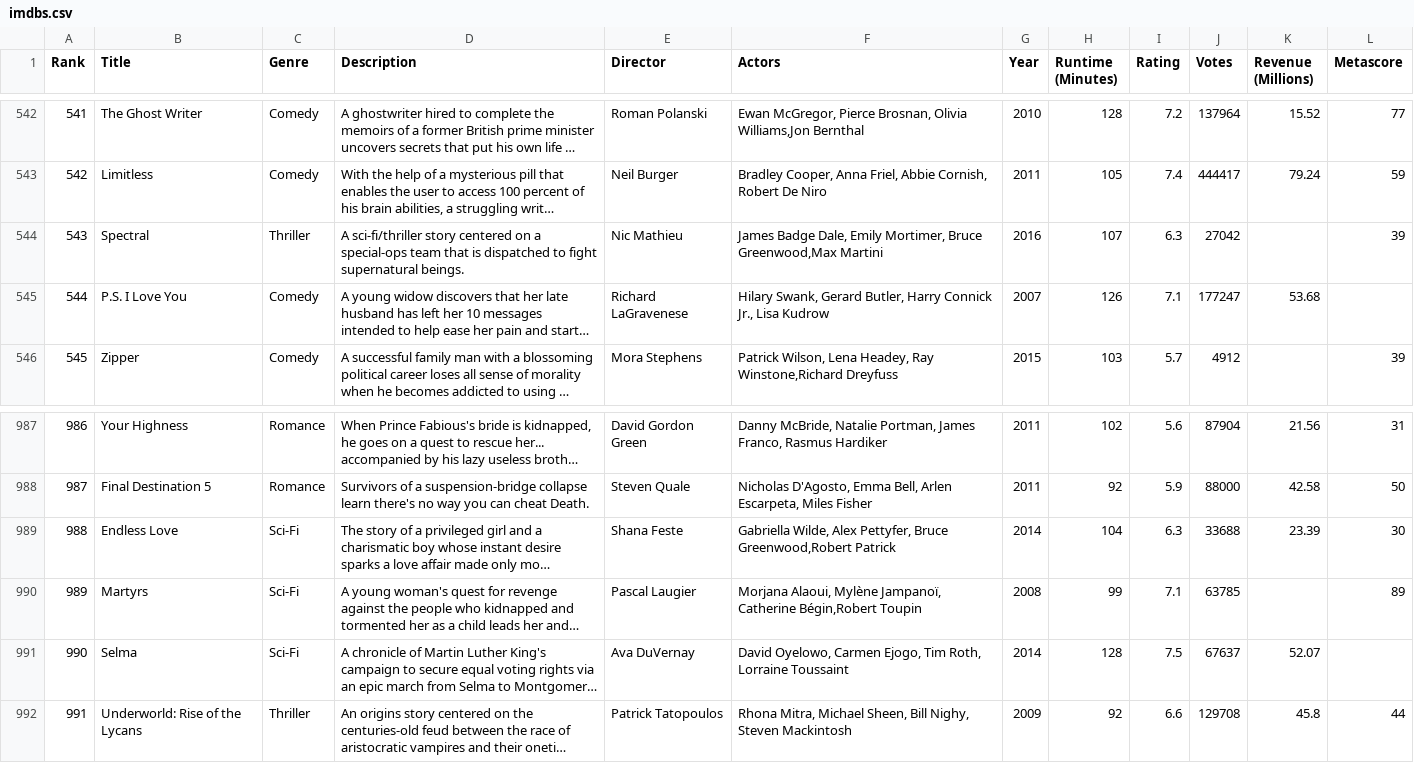
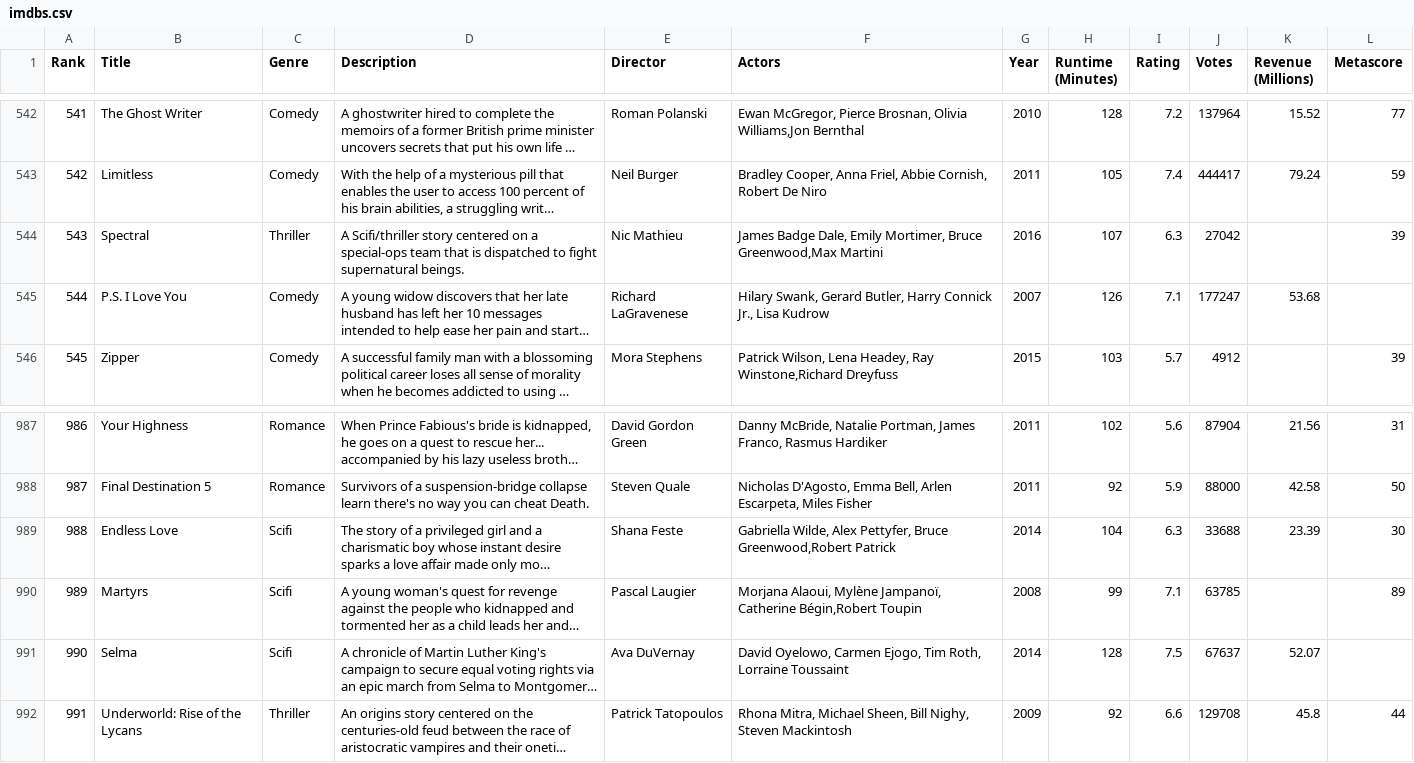
Before and after one commit to ayotundeakinsola/second-milestone-project, a CSV file: data/imdbs.csv, drawn as a sheet; only a part is shown, gaps mark what is left out; long unchanged cells end in …; the diff names each change by its address in the sheet, - before the commit and + after, or states it on an @@ line.

```diff
--- a/data/imdbs.csv
+++ b/data/imdbs.csv
-D544 (Description): A sci-fi/thriller story centered…
+D544 (Description): A Scifi/thriller story centered…
-C989:C991 (Genre): Sci-Fi
+C989:C991 (Genre): Scifi
```
Also changed, not shown: 2 other files.
